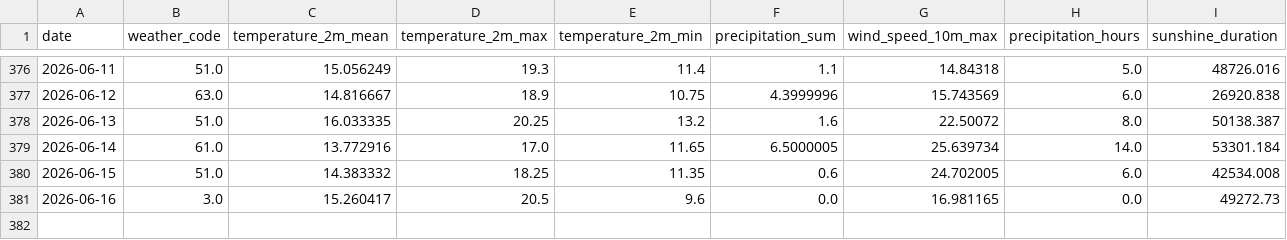
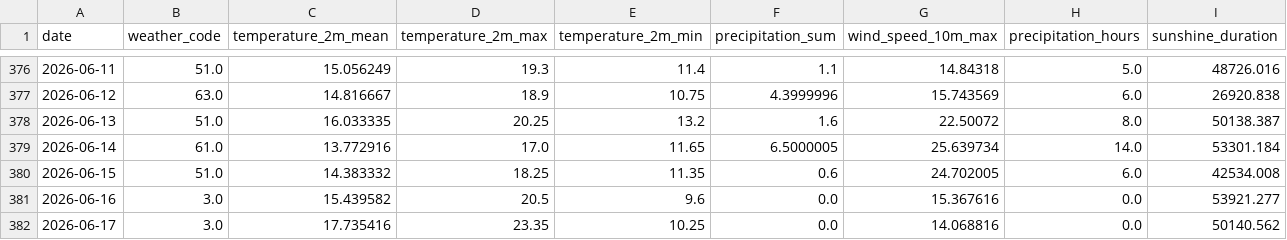
Before and after one commit to fischer-jonas/bbq-tableau, a CSV file: bochum_weather.csv, drawn as a sheet; only a part is shown, gaps mark what is left out.

Commit message:
Daily weather update

```diff
--- a/bochum_weather.csv
+++ b/bochum_weather.csv
@@ -380,2 +380,3 @@ date,weather_code,temperature_2m_mean,temperature_2m_max,temperature_2m_min,prec
 2026-06-15,51.0,14.383332,18.25,11.35,0.6,24.702005,6.0,42534.008
-2026-06-16,3.0,15.260417,20.5,9.6,0.0,16.981165,0.0,49272.73
+2026-06-16,3.0,15.439582,20.5,9.6,0.0,15.367616,0.0,53921.277
+2026-06-17,3.0,17.735416,23.35,10.25,0.0,14.068816,0.0,50140.562
```
